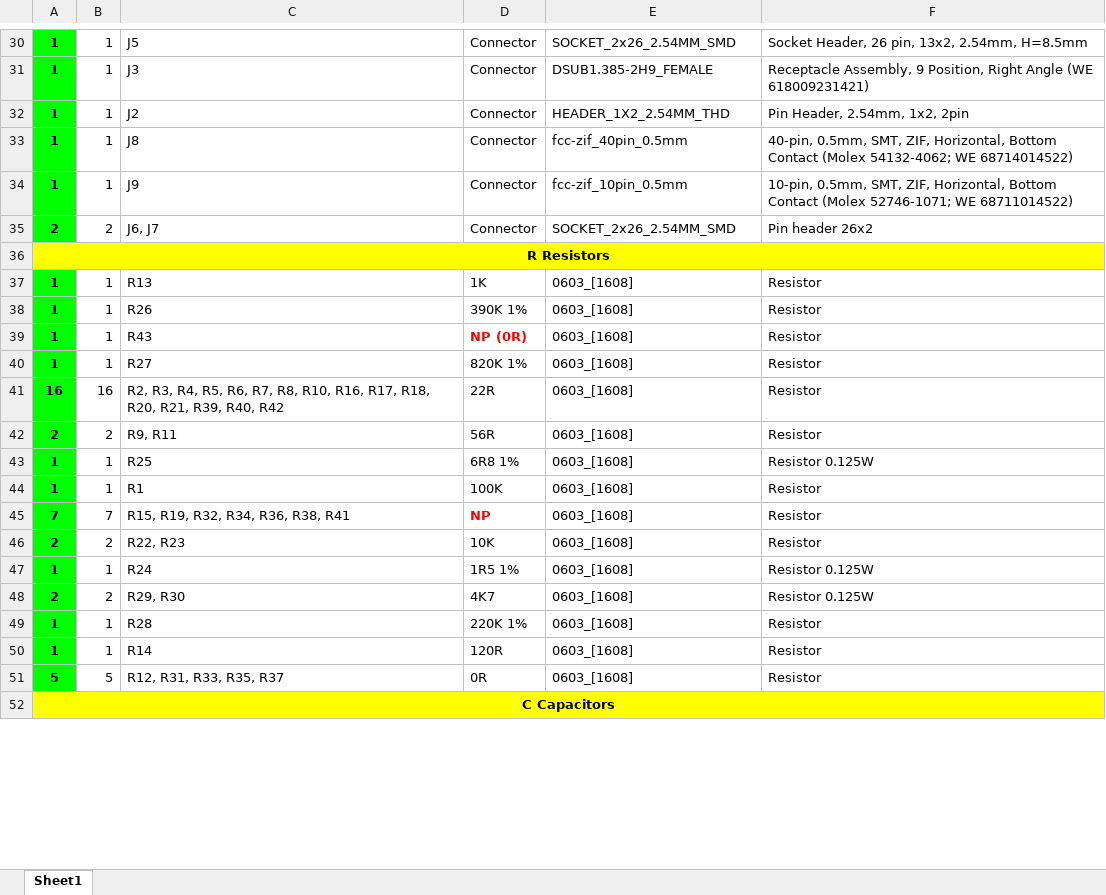
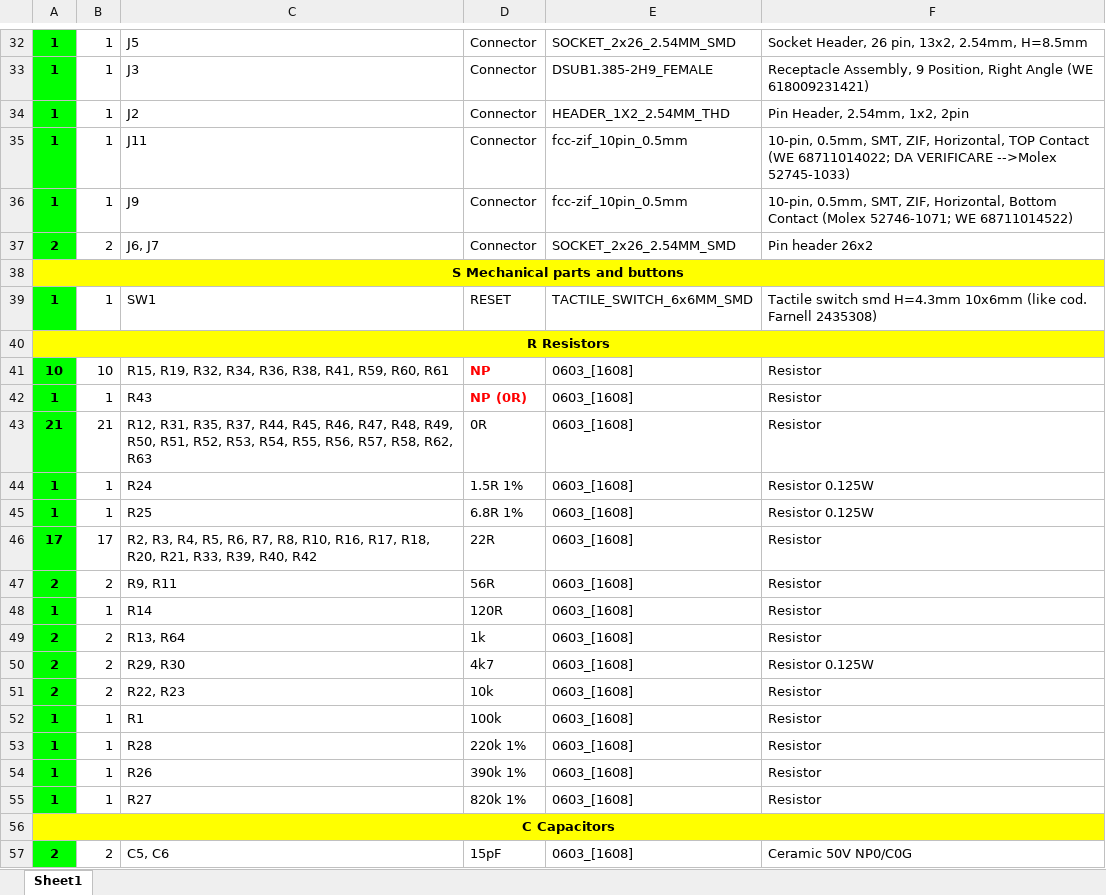
Before and after one commit to DevelBoard/eva, an Excel workbook: Assembly/shield_can-display/bom-shield_can-display.xlsx, sheet Sheet1, drawn as a sheet; only a part is shown, gaps mark what is left out; values as stored, in another font and other column widths than the file's, no borders; removed rows and columns are numbered as before the commit, all else as after; the diff covers the shown part only; the diff names each change by its address in the sheet, - before the commit and + after, or states it on an @@ line.

```diff
--- a/Assembly/shield_can-display/bom-shield_can-display.xlsx (sheet Sheet1)
+++ b/Assembly/shield_can-display/bom-shield_can-display.xlsx (sheet Sheet1)
-C35: J8
+C35: J11
-E35: fcc-zif_40pin_0.5mm
+E35: fcc-zif_10pin_0.5mm
-F35: 40-pin, 0.5mm, SMT, ZIF, Horizontal, Bottom Contact (Molex 54132-4062; WE 68714014522)
+F35: 10-pin, 0.5mm, SMT, ZIF, Horizontal, TOP Contact (WE 68711014022; DA VERIFICARE -->Molex 52745-1033)
+row 38: S Mechanical parts and buttons
+row 39: 1 | 1 | SW1 | RESET | TACTILE_SWITCH_6x6MM_SMD | Tactile switch smd H=4.3mm 10x6mm (like cod. Farnell 2435308)
-row 37: 1 | 1 | R13 | 1K | 0603_[1608] | Resistor
-row 38: 1 | 1 | R26 | 390K 1% | 0603_[1608] | Resistor
+row 41: 10 | 10 | R15, R19, R32, R34, R36, R38, R41, R59, R60, R61 | NP | 0603_[1608] | Resistor
+row 43: 21 | 21 | R12, R31, R35, R37, R44, R45, R46, R47, R48, R49, R50, R51, R52, R53, R54, R55, R56, R57, R58, R62, R63 | 0R | 0603_[1608] | Resistor
+row 44: 1 | 1 | R24 | 1.5R 1% | 0603_[1608] | Resistor 0.125W
-C45: R27
+C45: R25
-D45: 820K 1%
+D45: 6.8R 1%
-F45: Resistor
+F45: Resistor 0.125W
-A46: 16
+A46: 17
-B46: 16
+B46: 17
-C46: …R20, R21, R39, R40,…
+C46: …R20, R21, R33, R39, R40,…
-row 43: 1 | 1 | R25 | 6R8 1% | 0603_[1608] | Resistor 0.125W
-row 44: 1 | 1 | R1 | 100K | 0603_[1608] | Resistor
-row 45: 7 | 7 | R15, R19, R32, R34, R36, R38, R41 | NP | 0603_[1608] | Resistor
-row 46: 2 | 2 | R22, R23 | 10K | 0603_[1608] | Resistor
-row 47: 1 | 1 | R24 | 1R5 1% | 0603_[1608] | Resistor 0.125W
-row 48: 2 | 2 | R29, R30 | 4K7 | 0603_[1608] | Resistor 0.125W
-row 49: 1 | 1 | R28 | 220K 1% | 0603_[1608] | Resistor
-row 51: 5 | 5 | R12, R31, R33, R35, R37 | 0R | 0603_[1608] | Resistor
+row 49: 2 | 2 | R13, R64 | 1k | 0603_[1608] | Resistor
+row 50: 2 | 2 | R29, R30 | 4k7 | 0603_[1608] | Resistor 0.125W
+row 51: 2 | 2 | R22, R23 | 10k | 0603_[1608] | Resistor
+row 52: 1 | 1 | R1 | 100k | 0603_[1608] | Resistor
+row 53: 1 | 1 | R28 | 220k 1% | 0603_[1608] | Resistor
+row 54: 1 | 1 | R26 | 390k 1% | 0603_[1608] | Resistor
+row 55: 1 | 1 | R27 | 820k 1% | 0603_[1608] | Resistor
@@ row 55 moved to row 57: 2 @@
```
Also changed, not shown: 3 added rows, 1 removed row, 6 moved rows and 9 edited cells elsewhere in this sheet, 3 other files.
